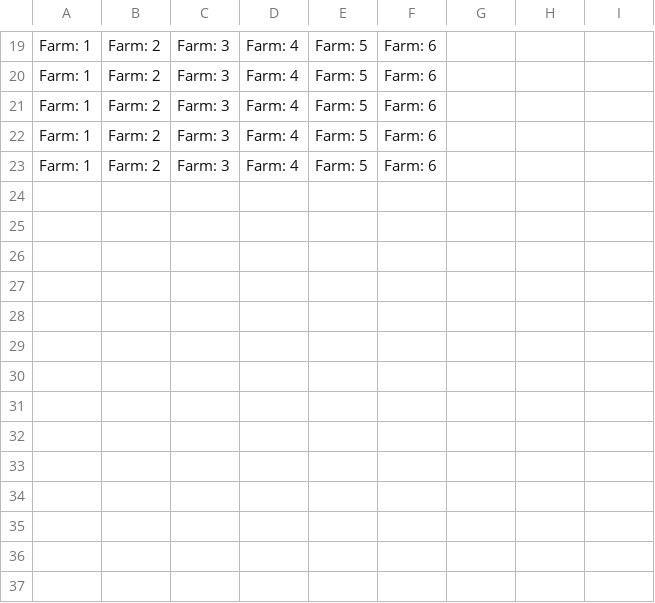
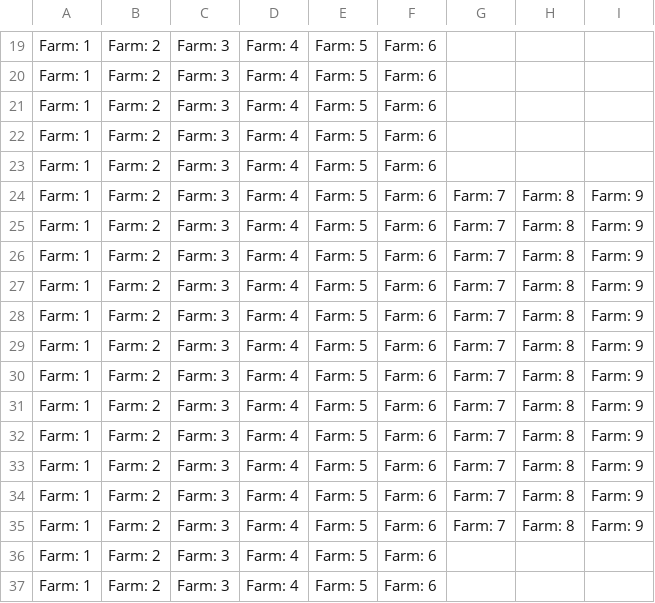
Before and after one commit to drgee1000/urban_farming_abm, a CSV file: Output/farm_calorie_production.csv, drawn as a sheet; only a part is shown, gaps mark what is left out.

```diff
--- a/Output/farm_calorie_production.csv
+++ b/Output/farm_calorie_production.csv
@@ -23 +23,15 @@ Farm: 1,Farm: 2,Farm: 3,Farm: 4,Farm: 5,Farm: 6
 Farm: 1,Farm: 2,Farm: 3,Farm: 4,Farm: 5,Farm: 6
+Farm: 1,Farm: 2,Farm: 3,Farm: 4,Farm: 5,Farm: 6,Farm: 7,Farm: 8,Farm: 9
+Farm: 1,Farm: 2,Farm: 3,Farm: 4,Farm: 5,Farm: 6,Farm: 7,Farm: 8,Farm: 9
+Farm: 1,Farm: 2,Farm: 3,Farm: 4,Farm: 5,Farm: 6,Farm: 7,Farm: 8,Farm: 9
+Farm: 1,Farm: 2,Farm: 3,Farm: 4,Farm: 5,Farm: 6,Farm: 7,Farm: 8,Farm: 9
+Farm: 1,Farm: 2,Farm: 3,Farm: 4,Farm: 5,Farm: 6,Farm: 7,Farm: 8,Farm: 9
+Farm: 1,Farm: 2,Farm: 3,Farm: 4,Farm: 5,Farm: 6,Farm: 7,Farm: 8,Farm: 9
+Farm: 1,Farm: 2,Farm: 3,Farm: 4,Farm: 5,Farm: 6,Farm: 7,Farm: 8,Farm: 9
+Farm: 1,Farm: 2,Farm: 3,Farm: 4,Farm: 5,Farm: 6,Farm: 7,Farm: 8,Farm: 9
+Farm: 1,Farm: 2,Farm: 3,Farm: 4,Farm: 5,Farm: 6,Farm: 7,Farm: 8,Farm: 9
+Farm: 1,Farm: 2,Farm: 3,Farm: 4,Farm: 5,Farm: 6,Farm: 7,Farm: 8,Farm: 9
+Farm: 1,Farm: 2,Farm: 3,Farm: 4,Farm: 5,Farm: 6,Farm: 7,Farm: 8,Farm: 9
+Farm: 1,Farm: 2,Farm: 3,Farm: 4,Farm: 5,Farm: 6,Farm: 7,Farm: 8,Farm: 9
+Farm: 1,Farm: 2,Farm: 3,Farm: 4,Farm: 5,Farm: 6
+Farm: 1,Farm: 2,Farm: 3,Farm: 4,Farm: 5,Farm: 6
```
Also changed, not shown: 27 other files.
